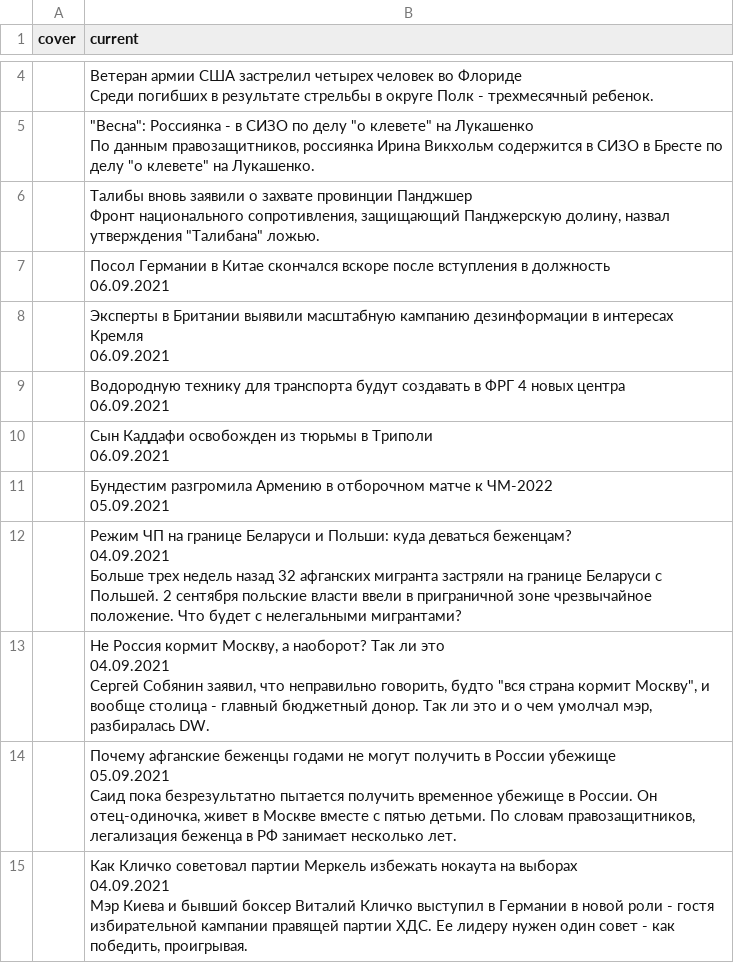
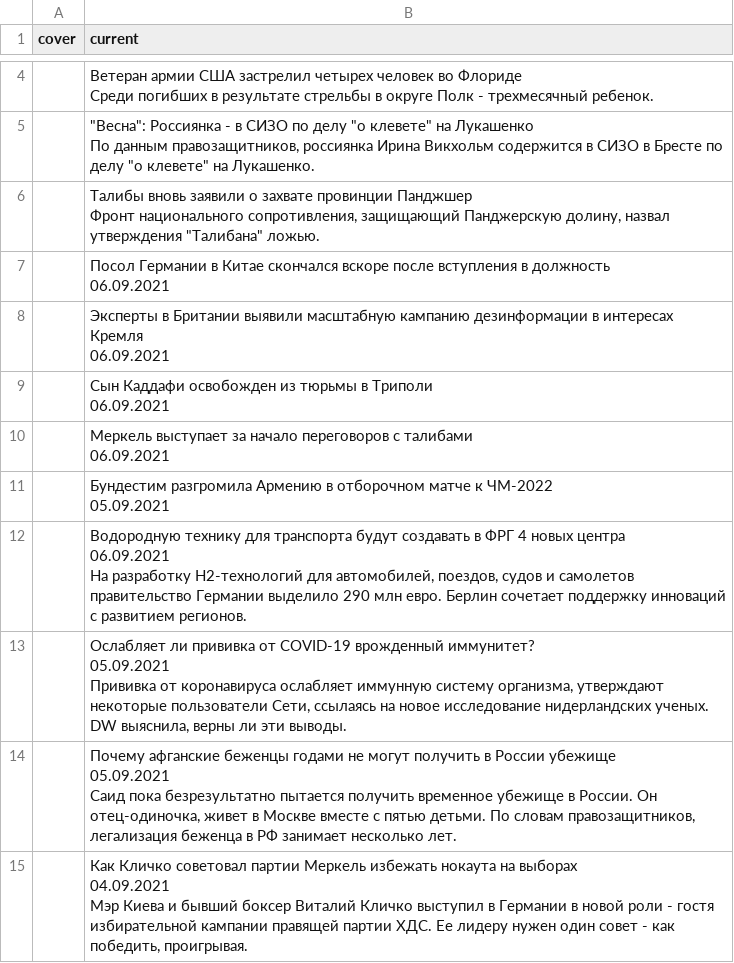
Before and after one commit to bujanowski/Scraping_DW_website, a CSV file: dw_rus_website.csv, drawn as a sheet; only a part is shown, gaps mark what is left out; the diff covers the shown part only.

```diff
--- a/dw_rus_website.csv
+++ b/dw_rus_website.csv
@@ -24,20 +24,20 @@ cover,current
 06.09.2021"
-,"Водородную технику для транспорта будут создавать в ФРГ 4 новых центра
-06.09.2021"
 ,"Сын Каддафи освобожден из тюрьмы в Триполи
 06.09.2021"
+,"Меркель выступает за начало переговоров с талибами
+06.09.2021"
 ,"Бундестим разгромила Армению в отборочном матче к ЧМ-2022
 05.09.2021"
-,"Режим ЧП на границе Беларуси и Польши: куда деваться беженцам?
-04.09.2021
-
-
-
-Больше трех недель назад 32 афганских мигранта застряли на границе Беларуси с Польшей. 2 сентября польские власти ввели в приграничной зоне чрезвычайное положение. Что будет с нелегальными мигрантами?"
-,"Не Россия кормит Москву, а наоборот? Так ли это
-04.09.2021
-
-
-
-Сергей Собянин заявил, что неправильно говорить, будто ""вся страна кормит Москву"", и вообще столица - главный бюджетный донор. Так ли это и о чем умолчал мэр, разбиралась DW."
+,"Водородную технику для транспорта будут создавать в ФРГ 4 новых центра
+06.09.2021
+
+
+
+На разработку H2-технологий для автомобилей, поездов, судов и самолетов правительство Германии выделило 290 млн евро. Берлин сочетает поддержку инноваций с развитием регионов."
+,"Ослабляет ли прививка от COVID-19 врожденный иммунитет?
+05.09.2021
+
+
+
+Прививка от коронавируса ослабляет иммунную систему организма, утверждают некоторые пользователи Сети, ссылаясь на новое исследование нидерландских ученых. DW выяснила, верны ли эти выводы."
 ,"Почему афганские беженцы годами не могут получить в России убежище
```
Also changed, not shown: 5 edited cells elsewhere in this file.
